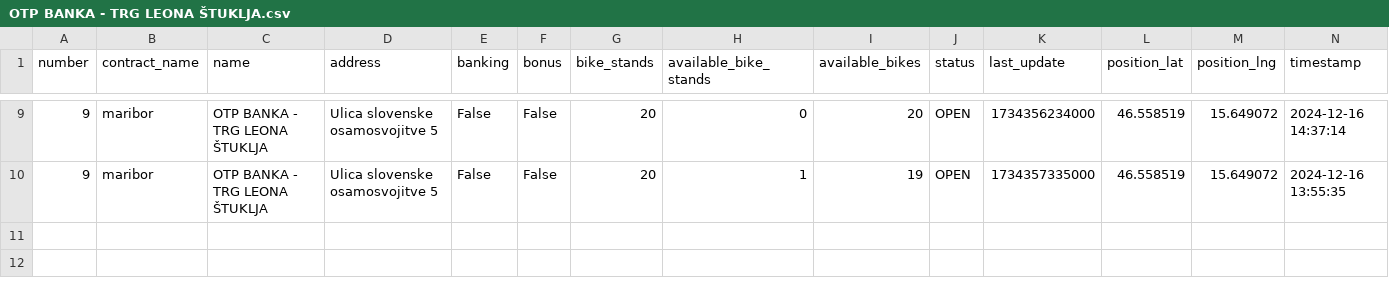
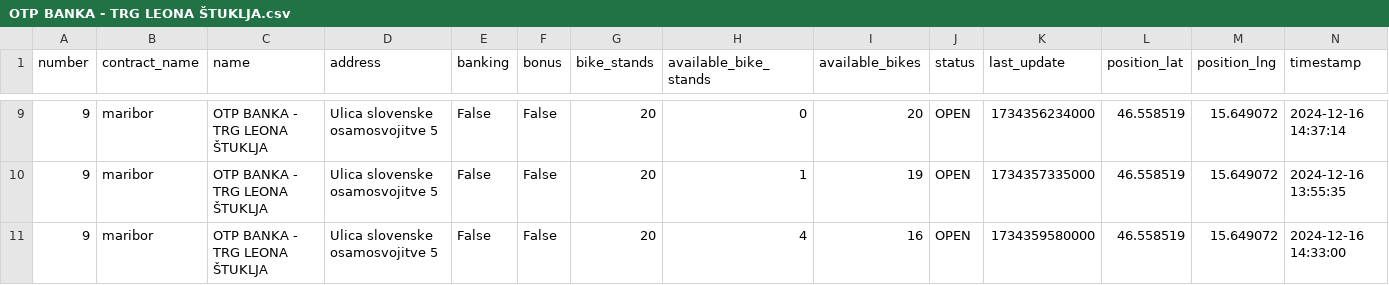
Before and after one commit to NadicaUzunova/mbajkML, a CSV file: data/raw/mbajk/OTP BANKA - TRG LEONA ŠTUKLJA.csv, drawn as a sheet; only a part is shown, gaps mark what is left out.

```diff
--- a/data/raw/mbajk/OTP BANKA - TRG LEONA ŠTUKLJA.csv
+++ b/data/raw/mbajk/OTP BANKA - TRG LEONA ŠTUKLJA.csv
@@ -10 +10,2 @@ number,contract_name,name,address,banking,bonus,bike_stands,available_bike_stand
 9,maribor,OTP BANKA - TRG LEONA ŠTUKLJA,Ulica slovenske osamosvojitve 5,False,False,20,1,19,OPEN,1734357335000,46.558519,15.649072,2024-12-16 13:55:35
+9,maribor,OTP BANKA - TRG LEONA ŠTUKLJA,Ulica slovenske osamosvojitve 5,False,False,20,4,16,OPEN,1734359580000,46.558519,15.649072,2024-12-16 14:33:00
```
Also changed, not shown: data/raw/mbajk/GORKEGA UL. - OŠ FRANCETA PREŠERNA.csv, data/raw/mbajk/NICEHASH - C. PROLETARSKIH BRIGAD.csv, 29 other files.
